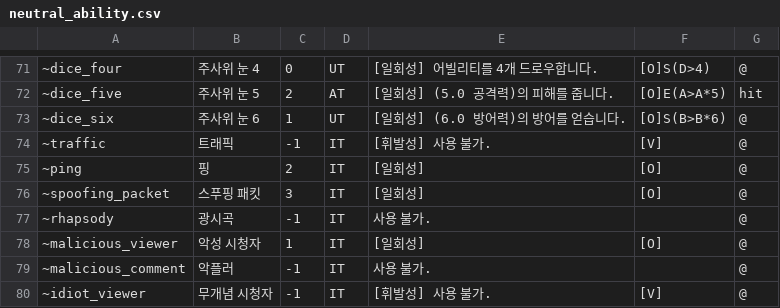
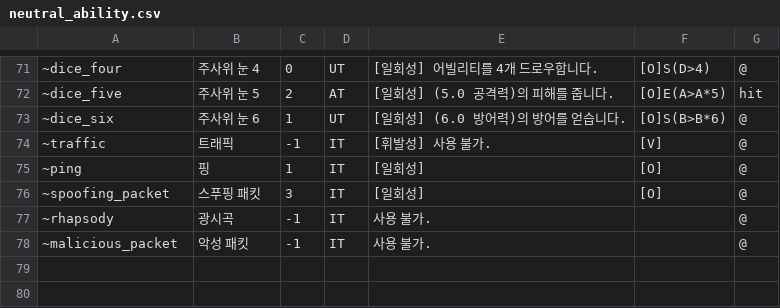
Before and after one commit to RMKroar/Streamers-Rise, a CSV file: neutral_ability.csv, drawn as a sheet; only a part is shown, gaps mark what is left out; removed rows and columns are numbered as before the commit, all else as after; the diff names each change by its address in the sheet, - before the commit and + after, or states it on an @@ line.

Commit message:
Update neutral_ability.csv

```diff
--- a/neutral_ability.csv
+++ b/neutral_ability.csv
-C75: 2
+C75: 1
-row 78: ~malicious_viewer | 악성 시청자 | 1 | IT | [일회성] | [O] | @
-A78: ~malicious_comment
+A78: ~malicious_packet
-B78: 악플러
+B78: 악성 패킷
-row 80: ~idiot_viewer | 무개념 시청자 | -1 | IT | [휘발성] 사용 불가. | [V] | @
```
